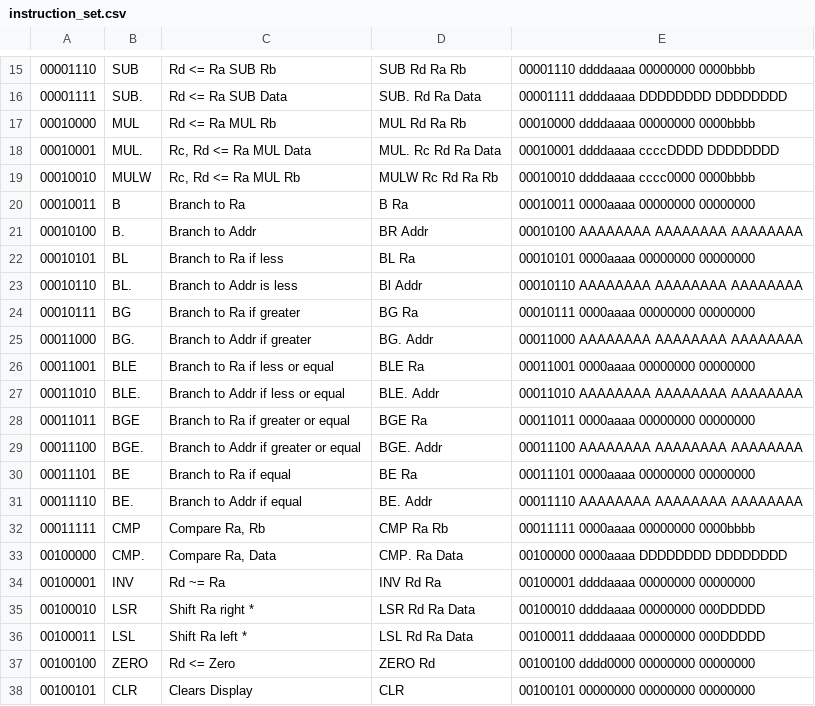
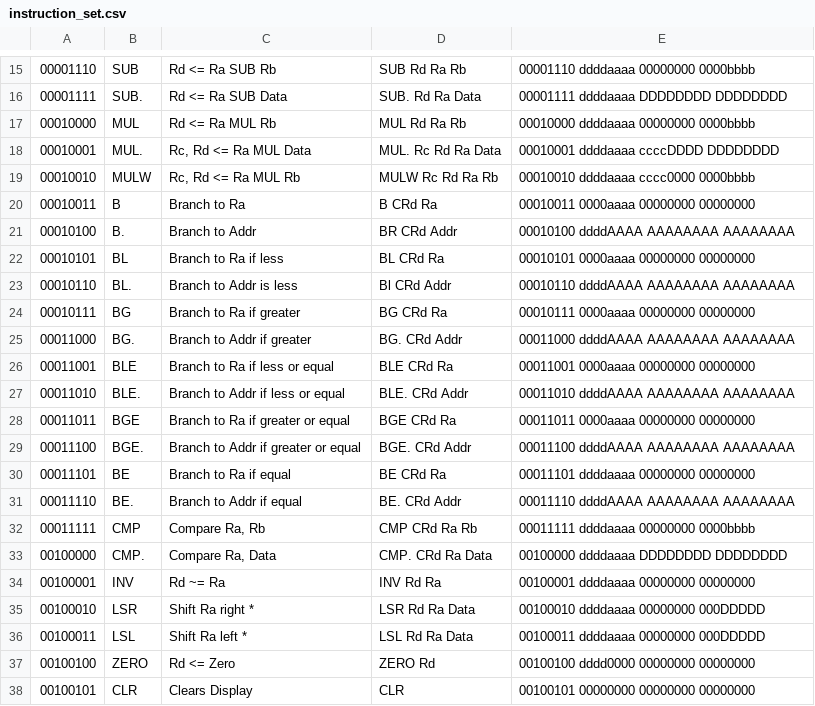
Before and after one commit to Hibyehello/hibis-assembler, a CSV file: instruction_set.csv, drawn as a sheet; only a part is shown, gaps mark what is left out.

Commit message:
Add condition register support and label support
Due to the conditional register support the branch instructions can only have up to 20 bits instead of 24 bits

```diff
--- a/instruction_set.csv
+++ b/instruction_set.csv
@@ -19,16 +19,16 @@
 00010010 | MULW  | Rc, Rd <= Ra MUL Rb                | MULW Rc Rd Ra Rb   | 00010010 ddddaaaa cccc0000 0000bbbb
-00010011 | B     | Branch to Ra                       | B Ra               | 00010011 0000aaaa 00000000 00000000
-00010100 | B.    | Branch to Addr                     | BR Addr            | 00010100 AAAAAAAA AAAAAAAA AAAAAAAA
-00010101 | BL    | Branch to Ra if less               | BL Ra              | 00010101 0000aaaa 00000000 00000000
-00010110 | BL.   | Branch to Addr is less             | Bl Addr            | 00010110 AAAAAAAA AAAAAAAA AAAAAAAA
-00010111 | BG    | Branch to Ra if greater            | BG Ra              | 00010111 0000aaaa 00000000 00000000
-00011000 | BG.   | Branch to Addr if greater          | BG. Addr           | 00011000 AAAAAAAA AAAAAAAA AAAAAAAA
-00011001 | BLE   | Branch to Ra if less or equal      | BLE Ra             | 00011001 0000aaaa 00000000 00000000
-00011010 | BLE.  | Branch to Addr if less or equal    | BLE. Addr          | 00011010 AAAAAAAA AAAAAAAA AAAAAAAA
-00011011 | BGE   | Branch to Ra if greater or equal   | BGE Ra             | 00011011 0000aaaa 00000000 00000000
-00011100 | BGE.  | Branch to Addr if greater or equal | BGE. Addr          | 00011100 AAAAAAAA AAAAAAAA AAAAAAAA
-00011101 | BE    | Branch to Ra if equal              | BE Ra              | 00011101 0000aaaa 00000000 00000000
-00011110 | BE.   | Branch to Addr if equal            | BE. Addr           | 00011110 AAAAAAAA AAAAAAAA AAAAAAAA
-00011111 | CMP   | Compare Ra, Rb                     | CMP Ra Rb          | 00011111 0000aaaa 00000000 0000bbbb
-00100000 | CMP.  | Compare Ra, Data                   | CMP. Ra Data       | 00100000 0000aaaa DDDDDDDD DDDDDDDD
+00010011 | B     | Branch to Ra                       | B CRd Ra           | 00010011 0000aaaa 00000000 00000000
+00010100 | B.    | Branch to Addr                     | BR CRd Addr        | 00010100 ddddAAAA AAAAAAAA AAAAAAAA
+00010101 | BL    | Branch to Ra if less               | BL CRd Ra          | 00010101 0000aaaa 00000000 00000000
+00010110 | BL.   | Branch to Addr is less             | Bl CRd Addr        | 00010110 ddddAAAA AAAAAAAA AAAAAAAA
+00010111 | BG    | Branch to Ra if greater            | BG CRd Ra          | 00010111 0000aaaa 00000000 00000000
+00011000 | BG.   | Branch to Addr if greater          | BG. CRd Addr       | 00011000 ddddAAAA AAAAAAAA AAAAAAAA
+00011001 | BLE   | Branch to Ra if less or equal      | BLE CRd Ra         | 00011001 0000aaaa 00000000 00000000
+00011010 | BLE.  | Branch to Addr if less or equal    | BLE. CRd Addr      | 00011010 ddddAAAA AAAAAAAA AAAAAAAA
+00011011 | BGE   | Branch to Ra if greater or equal   | BGE CRd Ra         | 00011011 0000aaaa 00000000 00000000
+00011100 | BGE.  | Branch to Addr if greater or equal | BGE. CRd Addr      | 00011100 ddddAAAA AAAAAAAA AAAAAAAA
+00011101 | BE    | Branch to Ra if equal              | BE CRd Ra          | 00011101 ddddaaaa 00000000 00000000
+00011110 | BE.   | Branch to Addr if equal            | BE. CRd Addr       | 00011110 ddddAAAA AAAAAAAA AAAAAAAA
+00011111 | CMP   | Compare Ra, Rb                     | CMP CRd Ra Rb      | 00011111 ddddaaaa 00000000 0000bbbb
+00100000 | CMP.  | Compare Ra, Data                   | CMP. CRd Ra Data   | 00100000 ddddaaaa DDDDDDDD DDDDDDDD
 00100001 | INV   | Rd ~= Ra                           | INV Rd Ra          | 00100001 ddddaaaa 00000000 00000000
```
Also changed, not shown: 3 other files.
